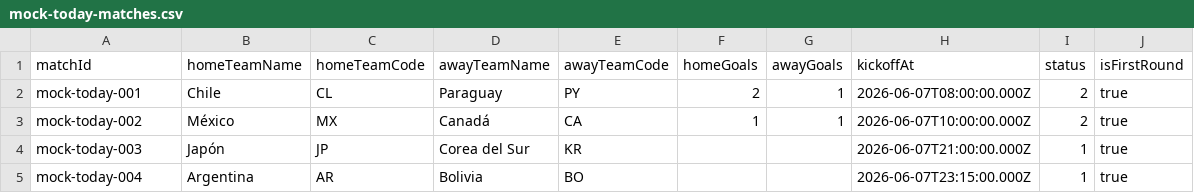
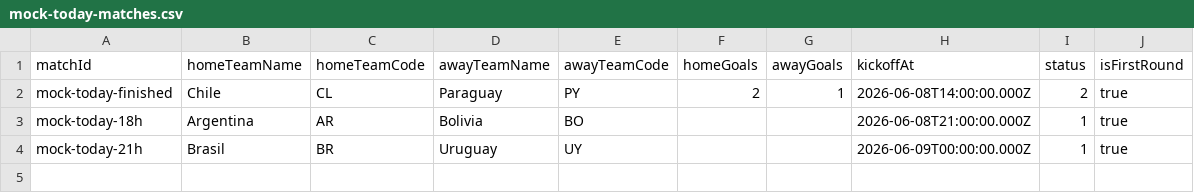
Before and after one commit to alealazraqui/prode-sam, a CSV file: scripts/seed-today-mock/mock-today-matches.csv, drawn as a sheet.

Commit message:
Update template.yaml to replace DynamoDBReadPolicy with DynamoDBCrudPolicy for BlockedVictimsTable and StealPicksTable. Add DELETE API endpoint for removing steal picks. Enhance seed-steal-day-test to configure today's matches and predictions, and update mock data accordingly. Extend handler.ts to support DELETE requests for steal picks with appropriate tests in handler.test.ts.

```diff
--- a/scripts/seed-today-mock/mock-today-matches.csv
+++ b/scripts/seed-today-mock/mock-today-matches.csv
@@ -1,5 +1,4 @@
 matchId,homeTeamName,homeTeamCode,awayTeamName,awayTeamCode,homeGoals,awayGoals,kickoffAt,status,isFirstRound
-mock-today-001,Chile,CL,Paraguay,PY,2,1,2026-06-07T08:00:00.000Z,2,true
-mock-today-002,México,MX,Canadá,CA,1,1,2026-06-07T10:00:00.000Z,2,true
-mock-today-003,Japón,JP,Corea del Sur,KR,,,2026-06-07T21:00:00.000Z,1,true
-mock-today-004,Argentina,AR,Bolivia,BO,,,2026-06-07T23:15:00.000Z,1,true
+mock-today-finished,Chile,CL,Paraguay,PY,2,1,2026-06-08T14:00:00.000Z,2,true
+mock-today-18h,Argentina,AR,Bolivia,BO,,,2026-06-08T21:00:00.000Z,1,true
+mock-today-21h,Brasil,BR,Uruguay,UY,,,2026-06-09T00:00:00.000Z,1,true
```
Also changed, not shown: 6 other files.
